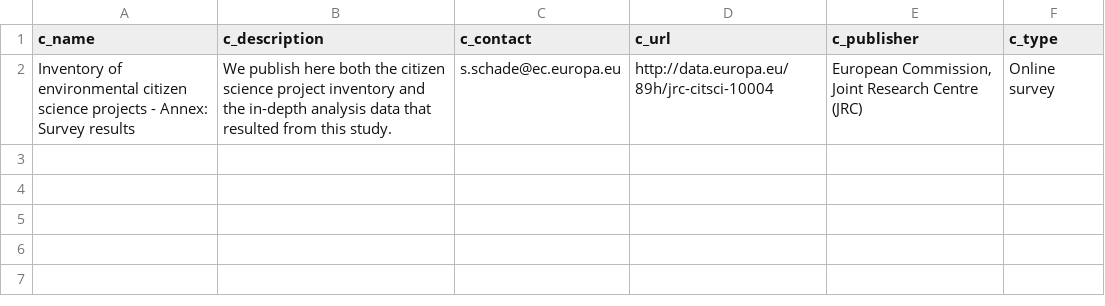
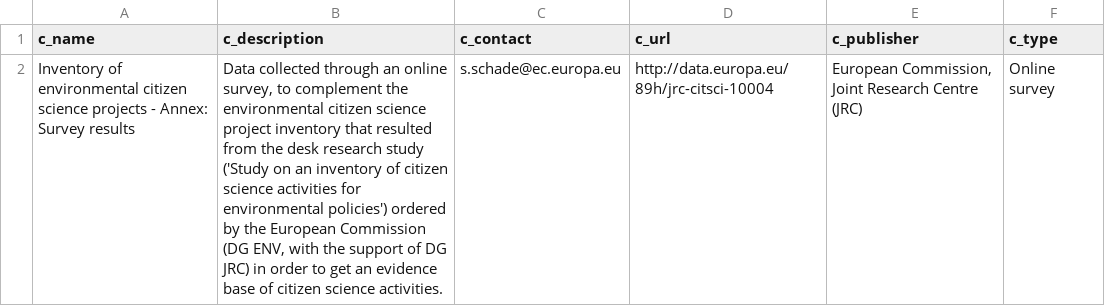
Before and after one commit to ec-jrc/citsci-explorer, a CSV file: src/2-catalog-citsci.csv, drawn as a sheet.

```diff
--- a/src/2-catalog-citsci.csv
+++ b/src/2-catalog-citsci.csv
@@ -1,2 +1,2 @@
 c_name,c_description,c_contact,c_url,c_publisher,c_type
-"Inventory of environmental citizen science projects - Annex: Survey results","We publish here both the citizen science project inventory and the in-depth analysis data that resulted from this study.","s.schade@ec.europa.eu","http://data.europa.eu/89h/jrc-citsci-10004","European Commission, Joint Research Centre (JRC)","Online survey"
+"Inventory of environmental citizen science projects - Annex: Survey results","Data collected through an online survey, to complement the environmental citizen science  project inventory that resulted from the desk research study ('Study on an inventory of citizen science activities for environmental policies') ordered by the European Commission (DG ENV, with the support of DG JRC) in order to get an evidence base of citizen science activities.","s.schade@ec.europa.eu","http://data.europa.eu/89h/jrc-citsci-10004","European Commission, Joint Research Centre (JRC)","Online survey"
```
Also changed, not shown: src/1-catalog-citsci.csv, 7 other files.
